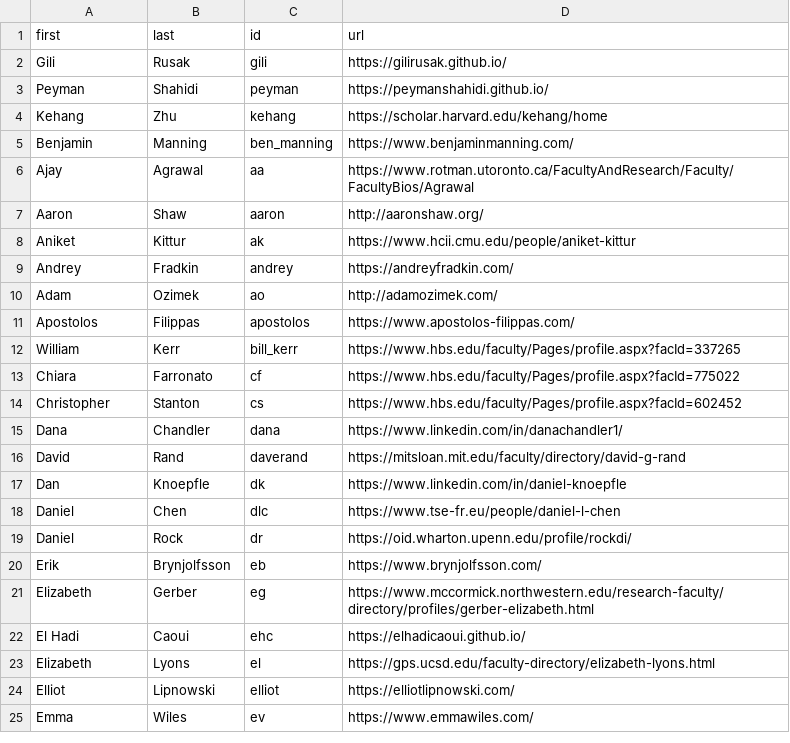
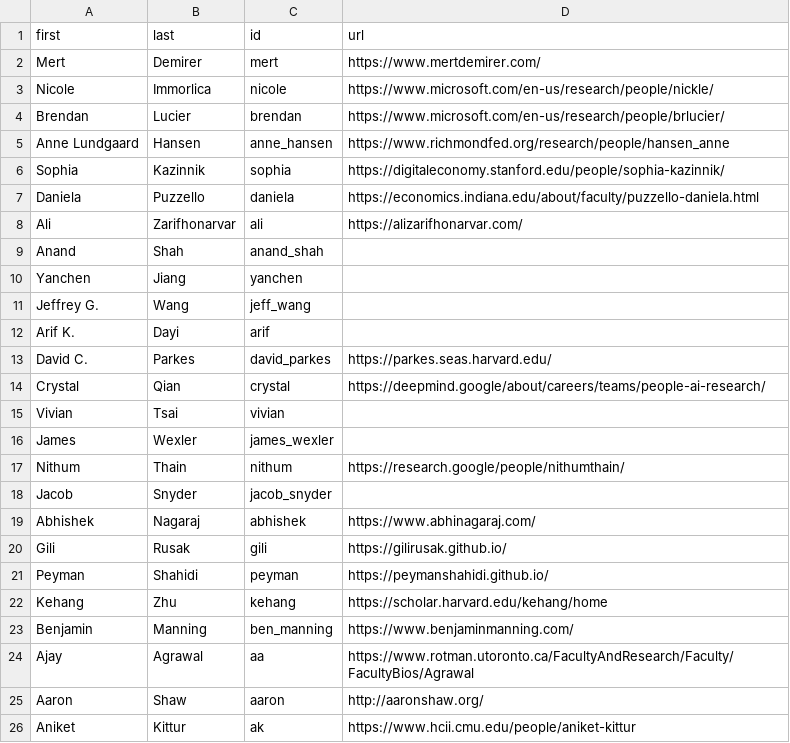
Before and after one commit to johnjosephhorton/johnjosephhorton.github.io, a CSV file: data/people.csv, drawn as a sheet; only a part is shown; the shorter side is filled out with more unchanged rows.

```diff
--- a/data/people.csv
+++ b/data/people.csv
@@ -1,2 +1,20 @@
 first,last,id,url
+Mert,Demirer,mert,https://www.mertdemirer.com/
+Nicole,Immorlica,nicole,https://www.microsoft.com/en-us/research/people/nickle/
+Brendan,Lucier,brendan,https://www.microsoft.com/en-us/research/people/brlucier/
+Anne Lundgaard,Hansen,anne_hansen,https://www.richmondfed.org/research/people/hansen_anne
+Sophia,Kazinnik,sophia,https://digitaleconomy.stanford.edu/people/sophia-kazinnik/
+Daniela,Puzzello,daniela,https://economics.indiana.edu/about/faculty/puzzello-daniela.html
+Ali,Zarifhonarvar,ali,https://alizarifhonarvar.com/
+Anand,Shah,anand_shah,
+Yanchen,Jiang,yanchen,
+Jeffrey G.,Wang,jeff_wang,
+Arif K.,Dayi,arif,
+David C.,Parkes,david_parkes,https://parkes.seas.harvard.edu/
+Crystal,Qian,crystal,https://deepmind.google/about/careers/teams/people-ai-research/
+Vivian,Tsai,vivian,
+James,Wexler,james_wexler,
+Nithum,Thain,nithum,https://research.google/people/nithumthain/
+Jacob,Snyder,jacob_snyder,
+Abhishek,Nagaraj,abhishek,https://www.abhinagaraj.com/
 Gili,Rusak,gili,https://gilirusak.github.io/
```
Also changed, not shown: data/coauthors.csv, data/jobs.csv, 21 other files.
